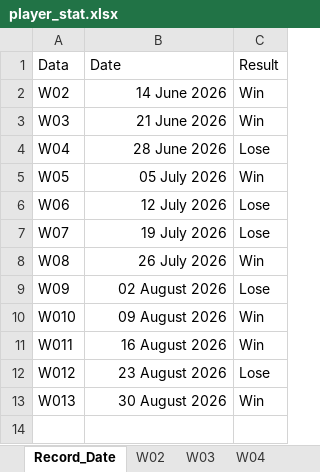
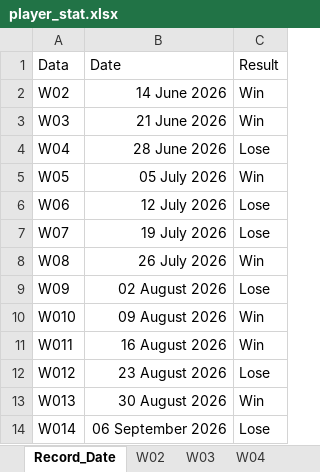
Before and after one commit to game-gomamon/gvgplaner, an Excel workbook: data/player_stat.xlsx, sheet Record_Date, drawn as a sheet; values as stored, in another font and other column widths than the file's, no borders; the diff names each change by its address in the sheet, - before the commit and + after, or states it on an @@ line.

```diff
--- a/data/player_stat.xlsx (sheet Record_Date)
+++ b/data/player_stat.xlsx (sheet Record_Date)
+row 14: W014 | 06 September 2026 | Lose
```
Also changed, not shown: other sheet tabs, data/master.xlsx, 3 other files.
